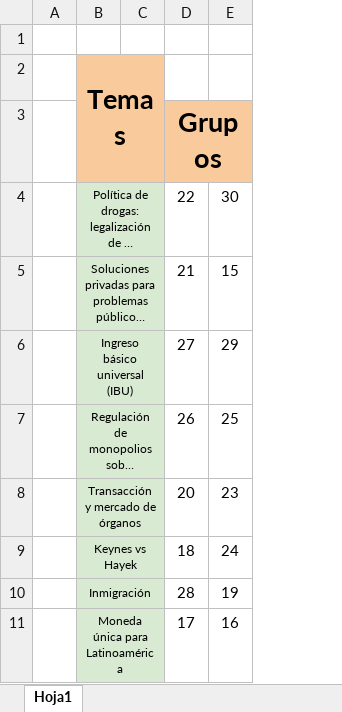
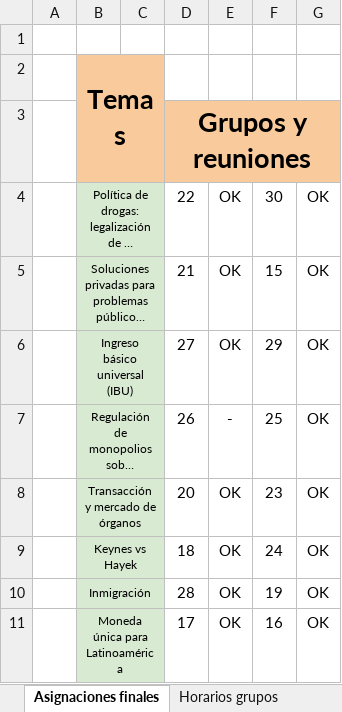
Before and after one commit to mmsaavedra1/Universidad, an Excel workbook: Ayudantia Economia/Asinaciones finales de temas.xlsx, sheet Asignaciones finales, drawn as a sheet; long unchanged cells end in …; values as stored, in another font and other column widths than the file's, no borders; conditional formats not drawn; addresses are those after the commit; the diff names each change by its address in the sheet, - before the commit and + after, or states it on an @@ line.

```diff
--- a/Ayudantia Economia/Asinaciones finales de temas.xlsx (sheet Asignaciones finales)
+++ b/Ayudantia Economia/Asinaciones finales de temas.xlsx (sheet Asignaciones finales)
-sheet tab: Hoja1
+sheet tab: Asignaciones finales
+sheet tab: Horarios grupos
+column E, rows 4-11: OK | OK | OK | - | OK | OK | OK | OK
+column G, rows 4-11: all OK
-D3: Grupos
+D3: Grupos y reuniones
-F3 fill: none
+F3 fill: #F9CB9C
```
Also changed, not shown: other sheet tabs, Ayudantia Economia/Control 4/Décimas I2.xlsx, Ayudantia Economia/Lista alumnos.xlsx, 45 other files.
